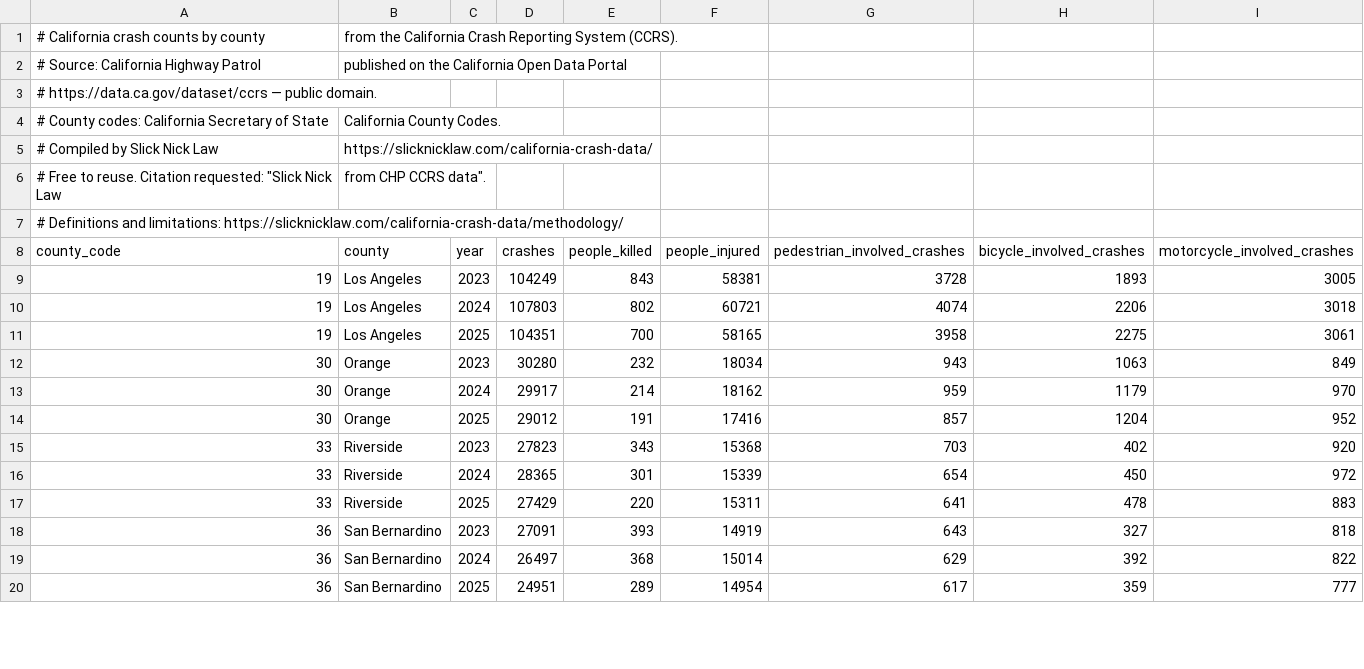
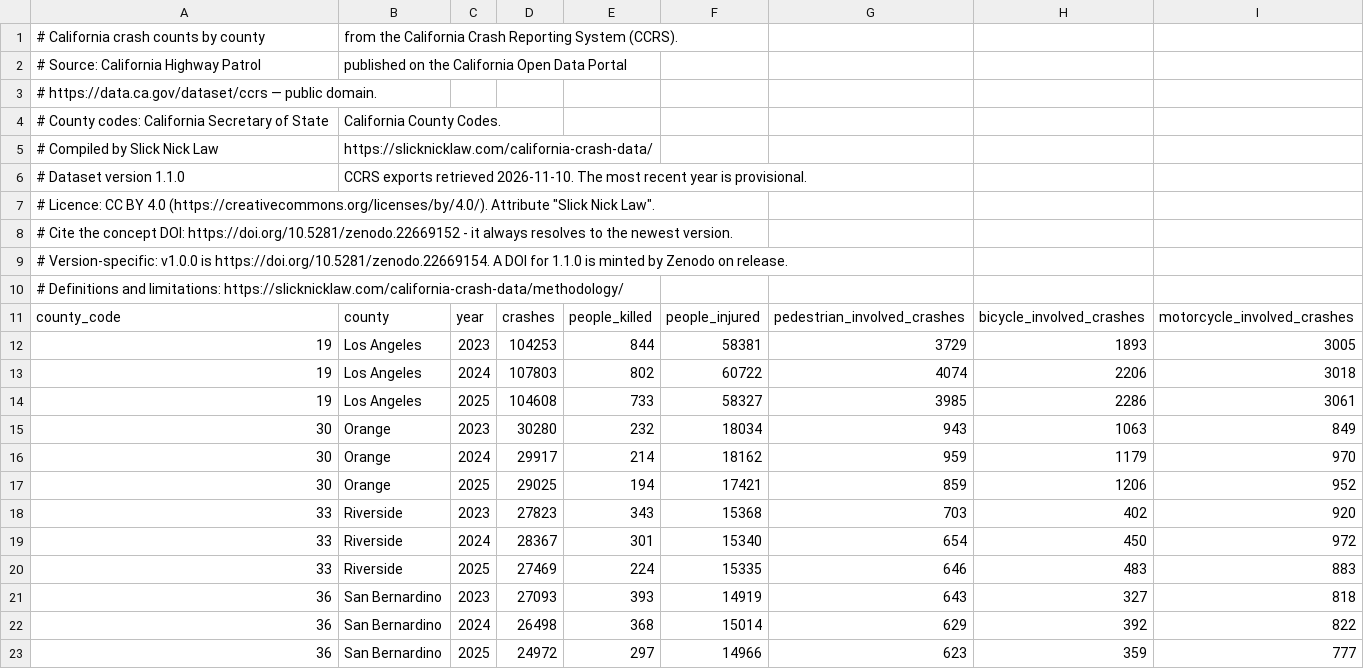
Before and after one commit to Slick-Nick-Law/california-crash-data, a CSV file: data/california-crash-data.csv, drawn as a sheet; only a part is shown; the diff covers the shown part only.

```diff
--- a/data/california-crash-data.csv
+++ b/data/california-crash-data.csv
@@ -5,16 +5,19 @@
 # Compiled by Slick Nick Law, https://slicknicklaw.com/california-crash-data/
-# Free to reuse. Citation requested: "Slick Nick Law, from CHP CCRS data".
+# Dataset version 1.1.0, CCRS exports retrieved 2026-11-10. The most recent year is provisional.
+# Licence: CC BY 4.0 (https://creativecommons.org/licenses/by/4.0/). Attribute "Slick Nick Law".
+# Cite the concept DOI: https://doi.org/10.5281/zenodo.22669152 - it always resolves to the newest version.
+# Version-specific: v1.0.0 is https://doi.org/10.5281/zenodo.22669154. A DOI for 1.1.0 is minted by Zenodo on release.
 # Definitions and limitations: https://slicknicklaw.com/california-crash-data/methodology/
 county_code,county,year,crashes,people_killed,people_injured,pedestrian_involved_crashes,bicycle_involved_crashes,motorcycle_involved_crashes
-19,"Los Angeles",2023,104249,843,58381,3728,1893,3005
-19,"Los Angeles",2024,107803,802,60721,4074,2206,3018
-19,"Los Angeles",2025,104351,700,58165,3958,2275,3061
+19,"Los Angeles",2023,104253,844,58381,3729,1893,3005
+19,"Los Angeles",2024,107803,802,60722,4074,2206,3018
+19,"Los Angeles",2025,104608,733,58327,3985,2286,3061
 30,"Orange",2023,30280,232,18034,943,1063,849
 30,"Orange",2024,29917,214,18162,959,1179,970
-30,"Orange",2025,29012,191,17416,857,1204,952
+30,"Orange",2025,29025,194,17421,859,1206,952
 33,"Riverside",2023,27823,343,15368,703,402,920
-33,"Riverside",2024,28365,301,15339,654,450,972
-33,"Riverside",2025,27429,220,15311,641,478,883
-36,"San Bernardino",2023,27091,393,14919,643,327,818
-36,"San Bernardino",2024,26497,368,15014,629,392,822
-36,"San Bernardino",2025,24951,289,14954,617,359,777
+33,"Riverside",2024,28367,301,15340,654,450,972
+33,"Riverside",2025,27469,224,15335,646,483,883
+36,"San Bernardino",2023,27093,393,14919,643,327,818
+36,"San Bernardino",2024,26498,368,15014,629,392,822
+36,"San Bernardino",2025,24972,297,14966,623,359,777
```
Also changed, not shown: 104 edited cells elsewhere in this file, data/california-junctions.csv, 4 other files.
